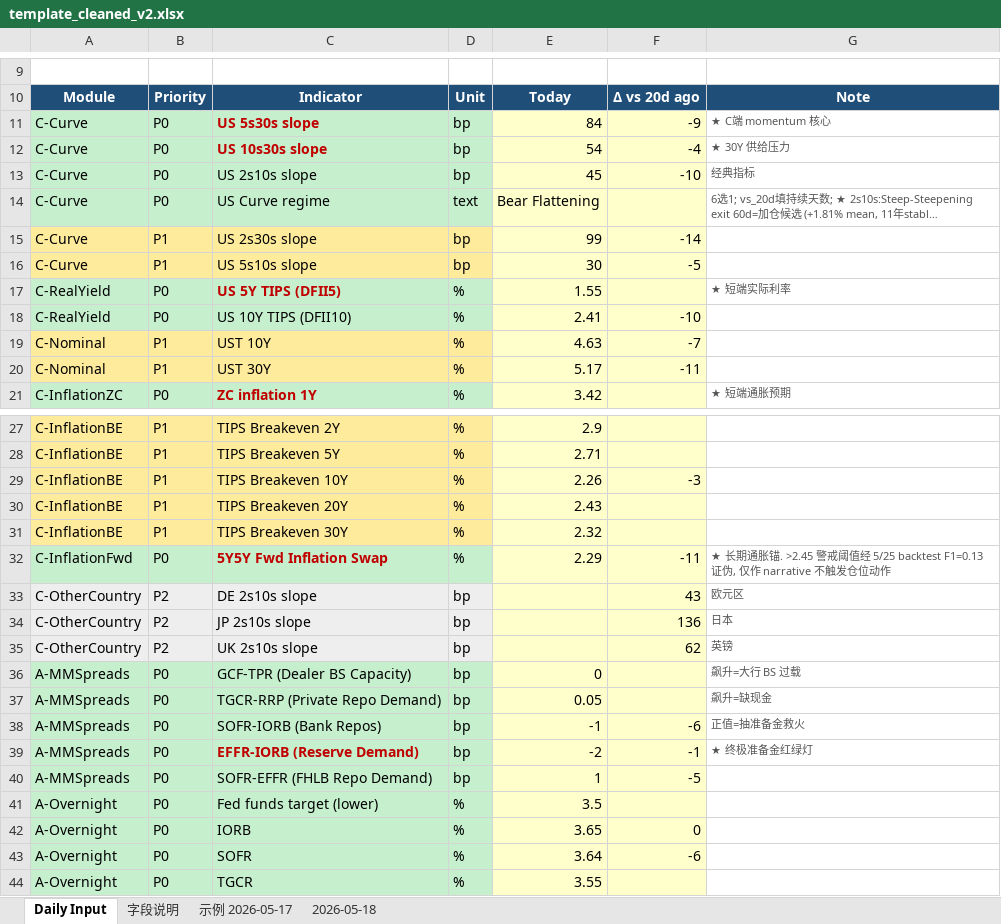
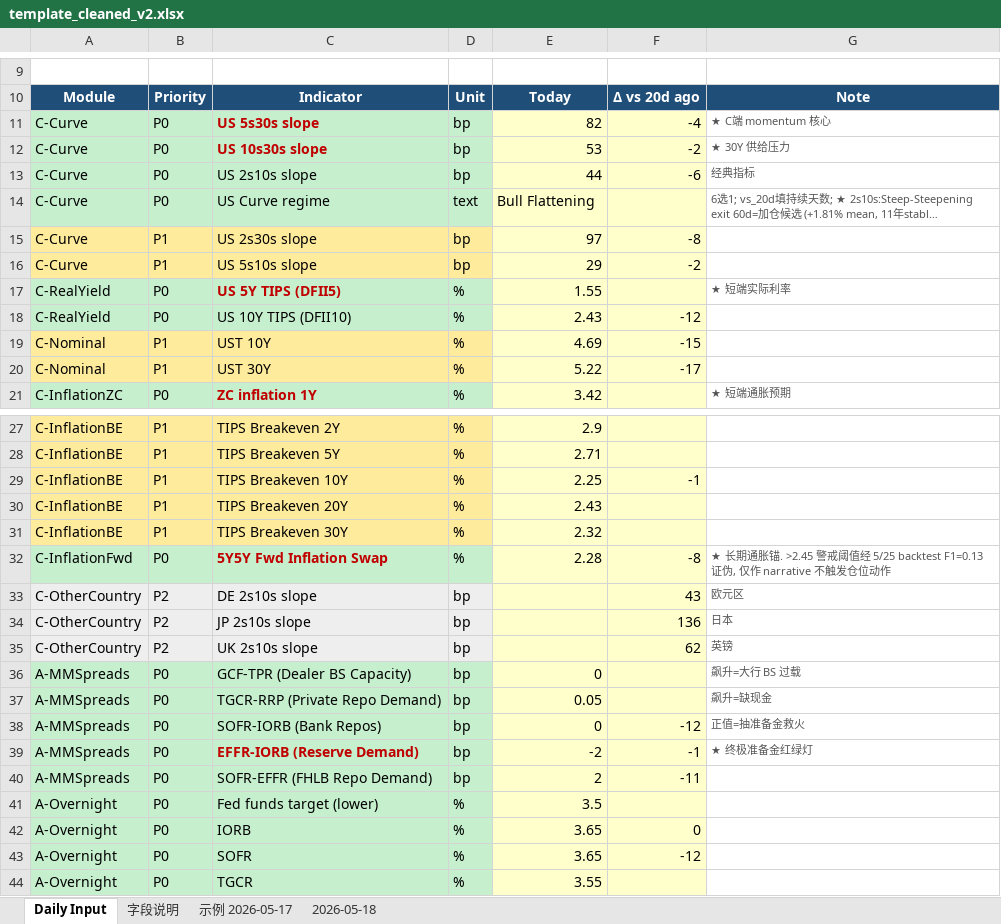
Before and after one commit to slowqqwin-beep/liquidity-monitor, an Excel workbook: template_cleaned_v2.xlsx, sheet Daily Input, drawn as a sheet; only a part is shown, gaps mark what is left out; long unchanged cells end in …; values as stored, in another font and other column widths than the file's, no borders; the diff covers the shown part only; the diff names each change by its address in the sheet, - before the commit and + after, or states it on an @@ line.

```diff
--- a/template_cleaned_v2.xlsx (sheet Daily Input)
+++ b/template_cleaned_v2.xlsx (sheet Daily Input)
-E11: 84
+E11: 82
-F11: -9
+F11: -4
-E12: 54
+E12: 53
-F12: -4
+F12: -2
-E13: 45
+E13: 44
-F13: -10
+F13: -6
-E14: Bear Flattening
+E14: Bull Flattening
-E15: 99
+E15: 97
-F15: -14
+F15: -8
-E16: 30
+E16: 29
-F16: -5
+F16: -2
-E18: 2.41
+E18: 2.43
-F18: -10
+F18: -12
-E19: 4.63
+E19: 4.69
-F19: -7
+F19: -15
-E20: 5.17
+E20: 5.22
-F20: -11
+F20: -17
-E29: 2.26
+E29: 2.25
-F29: -3
+F29: -1
-E32: 2.29
+E32: 2.28
-F32: -11
+F32: -8
-E38: -1
+E38: 0
-F38: -6
+F38: -12
-E40: 1
+E40: 2
-F40: -5
+F40: -11
-E43: 3.64
+E43: 3.65
-F43: -6
+F43: -12
```
Also changed, not shown: 7 edited cells elsewhere in this sheet, daily_logs/daily_2026-08-07.xlsx, 4 other files.
